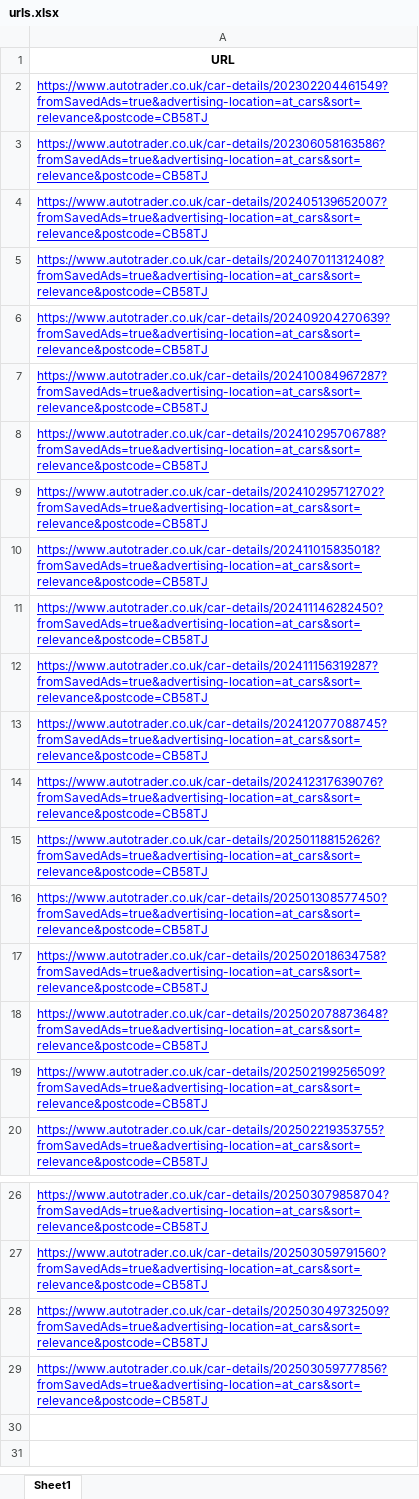
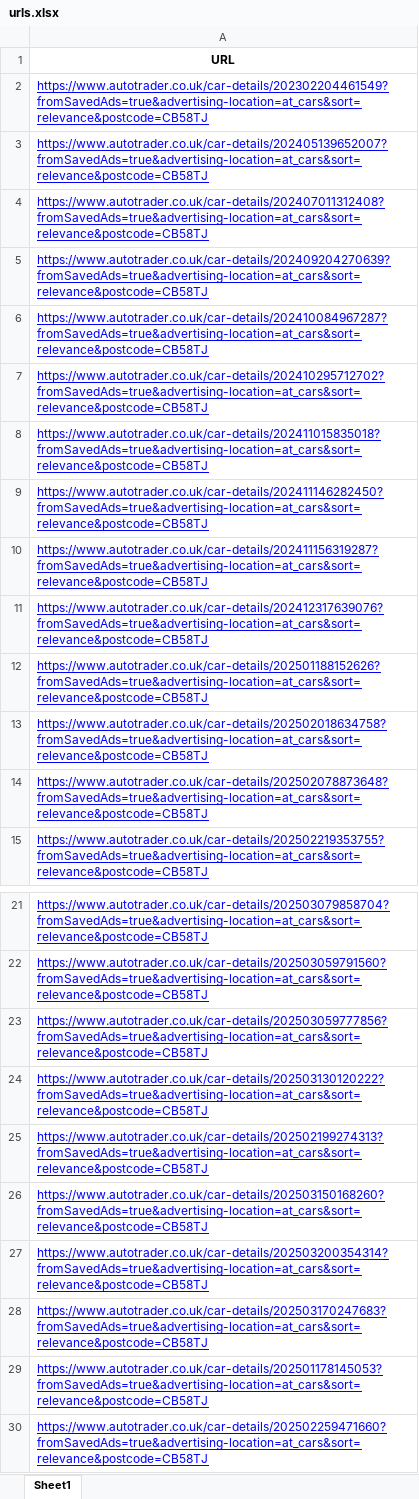
Before and after one commit to philzhang96/autotrader-tracker, an Excel workbook: urls.xlsx, sheet Sheet1, drawn as a sheet; only a part is shown, gaps mark what is left out; values as stored, in another font and other column widths than the file's, no borders; removed rows and columns are numbered as before the commit, all else as after; the diff names each change by its address in the sheet, - before the commit and + after, or states it on an @@ line.

```diff
--- a/urls.xlsx (sheet Sheet1)
+++ b/urls.xlsx (sheet Sheet1)
-row 3: https://www.autotrader.co.uk/car-details/202306058163586?fromSavedAds=true&advertising-location=at_cars&sort=relevance&postcode=CB58TJ
-row 8: https://www.autotrader.co.uk/car-details/202410295706788?fromSavedAds=true&advertising-location=at_cars&sort=relevance&postcode=CB58TJ
-row 13: https://www.autotrader.co.uk/car-details/202412077088745?fromSavedAds=true&advertising-location=at_cars&sort=relevance&postcode=CB58TJ
-row 16: https://www.autotrader.co.uk/car-details/202501308577450?fromSavedAds=true&advertising-location=at_cars&sort=relevance&postcode=CB58TJ
-row 19: https://www.autotrader.co.uk/car-details/202502199256509?fromSavedAds=true&advertising-location=at_cars&sort=relevance&postcode=CB58TJ
-row 28: https://www.autotrader.co.uk/car-details/202503049732509?fromSavedAds=true&advertising-location=at_cars&sort=relevance&postcode=CB58TJ
+row 24: https://www.autotrader.co.uk/car-details/202503130120222?fromSavedAds=true&advertising-location=at_cars&sort=relevance&postcode=CB58TJ
+row 25: https://www.autotrader.co.uk/car-details/202502199274313?fromSavedAds=true&advertising-location=at_cars&sort=relevance&postcode=CB58TJ
+row 26: https://www.autotrader.co.uk/car-details/202503150168260?fromSavedAds=true&advertising-location=at_cars&sort=relevance&postcode=CB58TJ
+row 27: https://www.autotrader.co.uk/car-details/202503200354314?fromSavedAds=true&advertising-location=at_cars&sort=relevance&postcode=CB58TJ
+row 28: https://www.autotrader.co.uk/car-details/202503170247683?fromSavedAds=true&advertising-location=at_cars&sort=relevance&postcode=CB58TJ
+row 29: https://www.autotrader.co.uk/car-details/202501178145053?fromSavedAds=true&advertising-location=at_cars&sort=relevance&postcode=CB58TJ
+row 30: https://www.autotrader.co.uk/car-details/202502259471660?fromSavedAds=true&advertising-location=at_cars&sort=relevance&postcode=CB58TJ
```
Also changed, not shown: car_info.xlsx, 1 other file.
